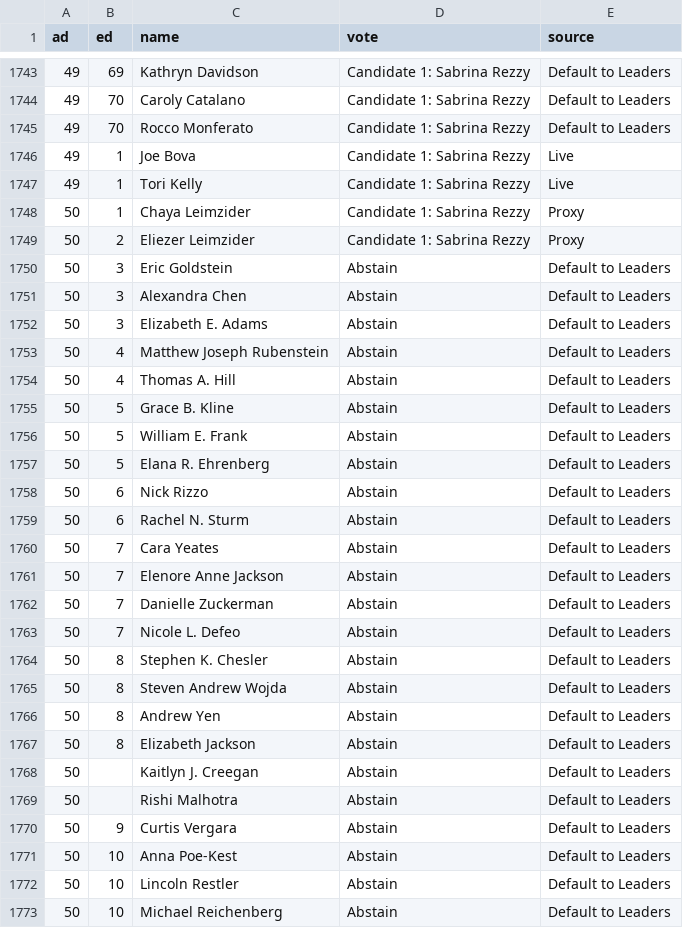
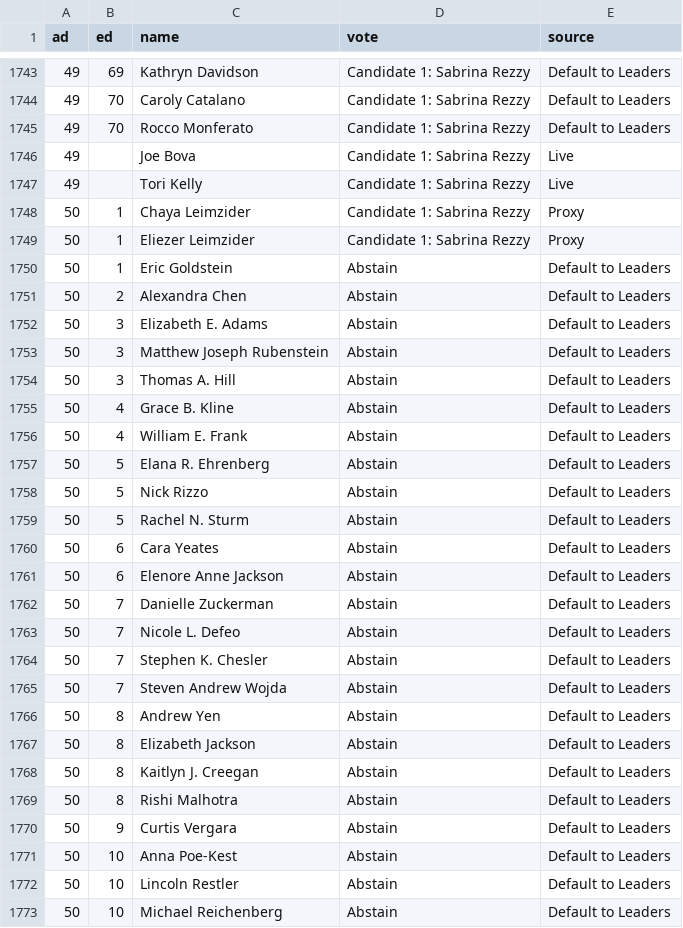
Before and after one commit to couchand/kcdcc-2020-12-23-vote-data, a CSV file: vote-11.csv, drawn as a sheet; only a part is shown, gaps mark what is left out.

```diff
--- a/vote-11.csv
+++ b/vote-11.csv
@@ -1745,26 +1745,26 @@ ad,ed,name,vote,source
 49,70,Rocco Monferato,Candidate 1: Sabrina Rezzy,Default to Leaders
-49,1,Joe Bova,Candidate 1: Sabrina Rezzy,Live
-49,1,Tori Kelly,Candidate 1: Sabrina Rezzy,Live
+49,,Joe Bova,Candidate 1: Sabrina Rezzy,Live
+49,,Tori Kelly,Candidate 1: Sabrina Rezzy,Live
 50,1,Chaya Leimzider,Candidate 1: Sabrina Rezzy,Proxy
-50,2,Eliezer Leimzider,Candidate 1: Sabrina Rezzy,Proxy
-50,3,Eric Goldstein,Abstain,Default to Leaders
-50,3,Alexandra Chen,Abstain,Default to Leaders
+50,1,Eliezer Leimzider,Candidate 1: Sabrina Rezzy,Proxy
+50,1,Eric Goldstein,Abstain,Default to Leaders
+50,2,Alexandra Chen,Abstain,Default to Leaders
 50,3,Elizabeth E. Adams,Abstain,Default to Leaders
-50,4,Matthew Joseph Rubenstein,Abstain,Default to Leaders
-50,4,Thomas A. Hill,Abstain,Default to Leaders
-50,5,Grace B. Kline,Abstain,Default to Leaders
-50,5,William E. Frank,Abstain,Default to Leaders
+50,3,Matthew Joseph Rubenstein,Abstain,Default to Leaders
+50,3,Thomas A. Hill,Abstain,Default to Leaders
+50,4,Grace B. Kline,Abstain,Default to Leaders
+50,4,William E. Frank,Abstain,Default to Leaders
 50,5,Elana R. Ehrenberg,Abstain,Default to Leaders
-50,6,Nick Rizzo,Abstain,Default to Leaders
-50,6,Rachel N. Sturm,Abstain,Default to Leaders
-50,7,Cara Yeates,Abstain,Default to Leaders
-50,7,Elenore Anne Jackson,Abstain,Default to Leaders
+50,5,Nick Rizzo,Abstain,Default to Leaders
+50,5,Rachel N. Sturm,Abstain,Default to Leaders
+50,6,Cara Yeates,Abstain,Default to Leaders
+50,6,Elenore Anne Jackson,Abstain,Default to Leaders
 50,7,Danielle Zuckerman,Abstain,Default to Leaders
 50,7,Nicole L. Defeo,Abstain,Default to Leaders
-50,8,Stephen K. Chesler,Abstain,Default to Leaders
-50,8,Steven Andrew Wojda,Abstain,Default to Leaders
+50,7,Stephen K. Chesler,Abstain,Default to Leaders
+50,7,Steven Andrew Wojda,Abstain,Default to Leaders
 50,8,Andrew Yen,Abstain,Default to Leaders
 50,8,Elizabeth Jackson,Abstain,Default to Leaders
-50,,Kaitlyn J. Creegan,Abstain,Default to Leaders
-50,,Rishi Malhotra,Abstain,Default to Leaders
+50,8,Kaitlyn J. Creegan,Abstain,Default to Leaders
+50,8,Rishi Malhotra,Abstain,Default to Leaders
 50,9,Curtis Vergara,Abstain,Default to Leaders
```
Also changed, not shown: vote-10.csv, vote-14.csv, 1 other file.
